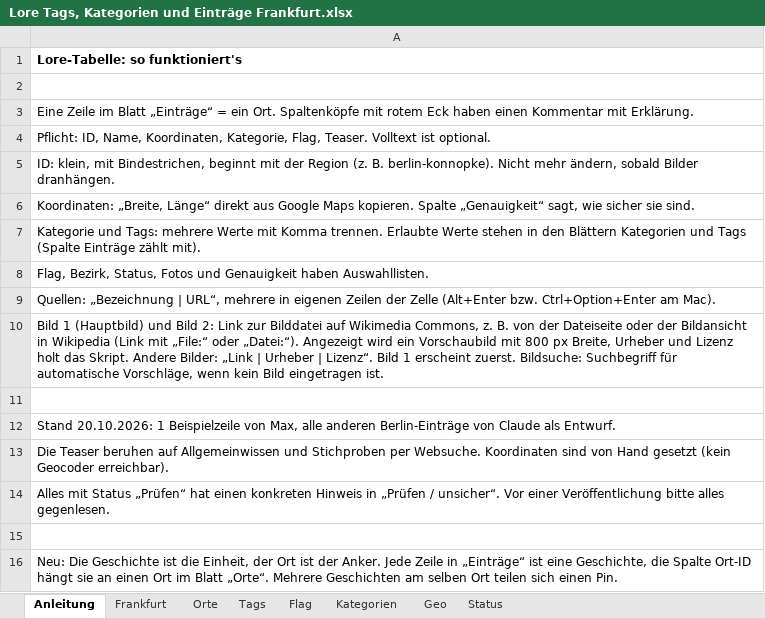
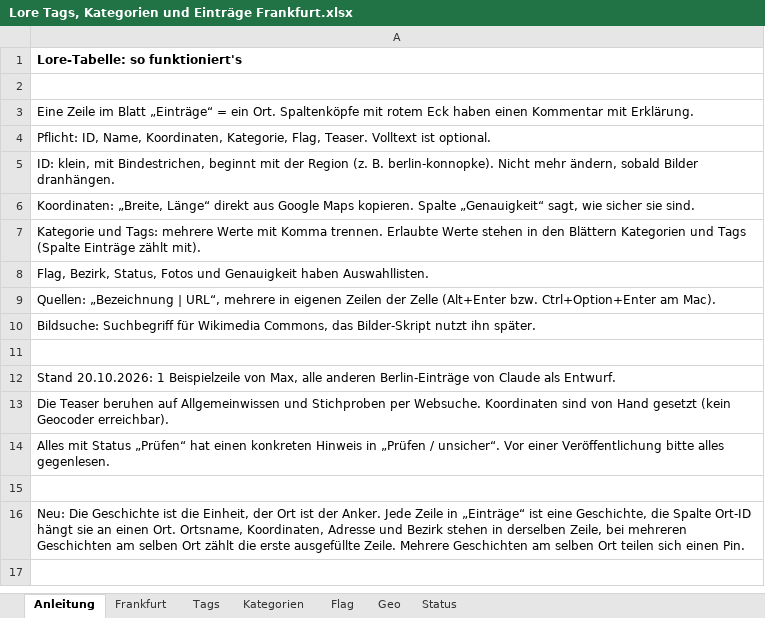
Before and after one commit to berchtenbacher/09-Lore, an Excel workbook: Lore Tags, Kategorien und Einträge Frankfurt.xlsx, sheet Anleitung, drawn as a sheet; values as stored, in another font and other column widths than the file's, no borders; the diff names each change by its address in the sheet, - before the commit and + after, or states it on an @@ line.

Commit message:
Lore v0.4 Frankfurt Tester

```diff
--- a/Lore Tags, Kategorien und Einträge Frankfurt.xlsx (sheet Anleitung)
+++ b/Lore Tags, Kategorien und Einträge Frankfurt.xlsx (sheet Anleitung)
-sheet tab: Orte
@@ sheet tab order changed: Anleitung | Frankfurt | Tags | Kategorien | Flag | Geo | Status @@
-A10: Bild 1 (Hauptbild) und Bild 2: Link zur Bilddatei auf Wikimedia Commons, z. B. von der Dateiseite oder der Bildansicht in Wikipedia (Link mit „File:“ oder „Datei:“). Angezeigt wird ein Vorschaubild mit 800 px Breite, Urheber und Lizenz holt das Skript. Andere Bilder: „Link | Urheber | Lizenz“. Bild 1 erscheint zuerst. Bildsuche: Suchbegriff für automatische Vorschläge, wenn kein Bild eingetragen ist.
+A10: Bildsuche: Suchbegriff für Wikimedia Commons, das Bilder-Skript nutzt ihn später.
-A16: …an einen Ort im Blatt „Orte“. Mehrere Geschichten…
+A16: …an einen Ort. Ortsname, Koordinaten, Adresse und Bezirk stehen in derselben Zeile, bei mehreren Geschichten am selben Ort zählt die erste ausgefüllte Zeile. Mehrere Geschichten…
```
Also changed, not shown: sheet Frankfurt, sheet Geo, sheet Flag, sheet Kategorien, sheet Tags, formulas that keep their value, hidden cells, 20 other files.
